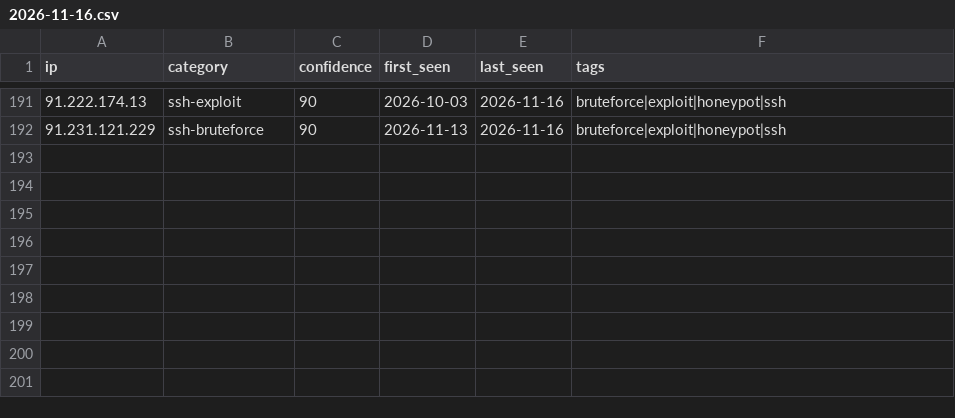
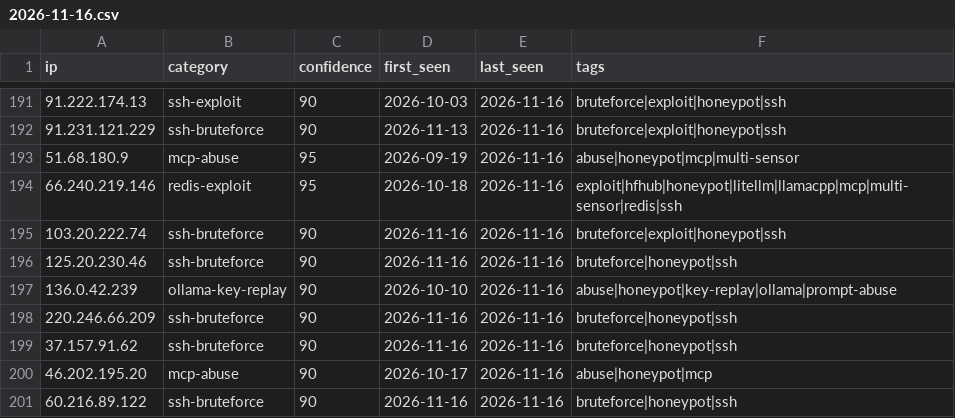
Before and after one commit to Zikmadol/trapline-ioc, a CSV file: daily/2026-11-16.csv, drawn as a sheet; only a part is shown, gaps mark what is left out.

```diff
--- a/daily/2026-11-16.csv
+++ b/daily/2026-11-16.csv
@@ -192 +192,10 @@ ip,category,confidence,first_seen,last_seen,tags
 91.231.121.229,ssh-bruteforce,90,2026-11-13,2026-11-16,bruteforce|exploit|honeypot|ssh
+51.68.180.9,mcp-abuse,95,2026-09-19,2026-11-16,abuse|honeypot|mcp|multi-sensor
+66.240.219.146,redis-exploit,95,2026-10-18,2026-11-16,exploit|hfhub|honeypot|litellm|llamacpp|mcp|multi-sensor|redis|ssh
+103.20.222.74,ssh-bruteforce,90,2026-11-16,2026-11-16,bruteforce|exploit|honeypot|ssh
+125.20.230.46,ssh-bruteforce,90,2026-11-16,2026-11-16,bruteforce|honeypot|ssh
+136.0.42.239,ollama-key-replay,90,2026-10-10,2026-11-16,abuse|honeypot|key-replay|ollama|prompt-abuse
+220.246.66.209,ssh-bruteforce,90,2026-11-16,2026-11-16,bruteforce|honeypot|ssh
+37.157.91.62,ssh-bruteforce,90,2026-11-16,2026-11-16,bruteforce|honeypot|ssh
+46.202.195.20,mcp-abuse,90,2026-10-17,2026-11-16,abuse|honeypot|mcp
+60.216.89.122,ssh-bruteforce,90,2026-11-16,2026-11-16,bruteforce|honeypot|ssh
```
Also changed, not shown: feeds/ai-infra.csv, feeds/all-observed.csv, 14 other files.
